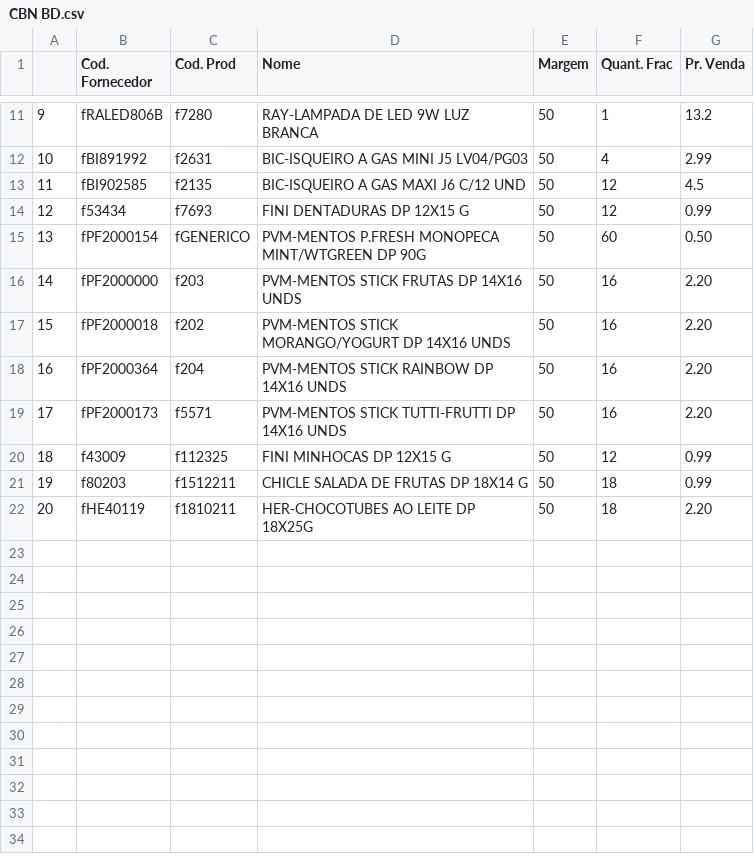
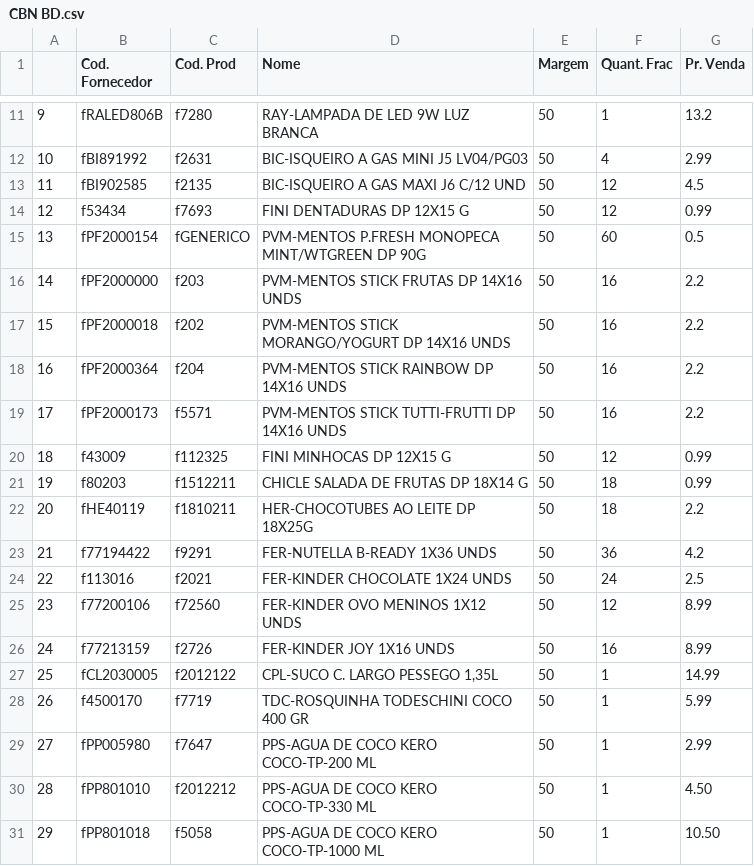
Before and after one commit to I3run01/PY-Auto-Preco-V2, a CSV file: CBN BD.csv, drawn as a sheet; only a part is shown, gaps mark what is left out.

```diff
--- a/CBN BD.csv
+++ b/CBN BD.csv
@@ -14,9 +14,18 @@
 12,f53434,f7693,FINI DENTADURAS DP 12X15 G,50,12,0.99
-13,fPF2000154,fGENERICO,PVM-MENTOS P.FRESH MONOPECA MINT/WTGREEN DP 90G,50,60,0.50
-14,fPF2000000,f203,PVM-MENTOS STICK FRUTAS DP 14X16 UNDS,50,16,2.20
-15,fPF2000018,f202,PVM-MENTOS STICK MORANGO/YOGURT DP 14X16 UNDS,50,16,2.20
-16,fPF2000364,f204,PVM-MENTOS STICK RAINBOW DP 14X16 UNDS,50,16,2.20
-17,fPF2000173,f5571,PVM-MENTOS STICK TUTTI-FRUTTI DP 14X16 UNDS,50,16,2.20
+13,fPF2000154,fGENERICO,PVM-MENTOS P.FRESH MONOPECA MINT/WTGREEN DP 90G,50,60,0.5
+14,fPF2000000,f203,PVM-MENTOS STICK FRUTAS DP 14X16 UNDS,50,16,2.2
+15,fPF2000018,f202,PVM-MENTOS STICK MORANGO/YOGURT DP 14X16 UNDS,50,16,2.2
+16,fPF2000364,f204,PVM-MENTOS STICK RAINBOW DP 14X16 UNDS,50,16,2.2
+17,fPF2000173,f5571,PVM-MENTOS STICK TUTTI-FRUTTI DP 14X16 UNDS,50,16,2.2
 18,f43009,f112325,FINI MINHOCAS DP 12X15 G,50,12,0.99
 19,f80203,f1512211,CHICLE SALADA DE FRUTAS DP 18X14 G,50,18,0.99
-20,fHE40119,f1810211,HER-CHOCOTUBES AO LEITE DP 18X25G,50,18,2.20
+20,fHE40119,f1810211,HER-CHOCOTUBES AO LEITE DP 18X25G,50,18,2.2
+21,f77194422,f9291,FER-NUTELLA B-READY 1X36 UNDS,50,36,4.2
+22,f113016,f2021,FER-KINDER CHOCOLATE 1X24 UNDS,50,24,2.5
+23,f77200106,f72560,FER-KINDER OVO MENINOS 1X12 UNDS,50,12,8.99
+24,f77213159,f2726,FER-KINDER JOY 1X16 UNDS,50,16,8.99
+25,fCL2030005,f2012122,"CPL-SUCO C. LARGO PESSEGO 1,35L",50,1,14.99
+26,f4500170,f7719,TDC-ROSQUINHA TODESCHINI COCO 400 GR,50,1,5.99
+27,fPP005980,f7647,PPS-AGUA DE COCO KERO COCO-TP-200 ML,50,1,2.99
+28,fPP801010,f2012212,PPS-AGUA DE COCO KERO COCO-TP-330 ML,50,1,4.50
+29,fPP801018,f5058,PPS-AGUA DE COCO KERO COCO-TP-1000 ML,50,1,10.50
```
Also changed, not shown: Ambev BD.csv, 1 other file.
